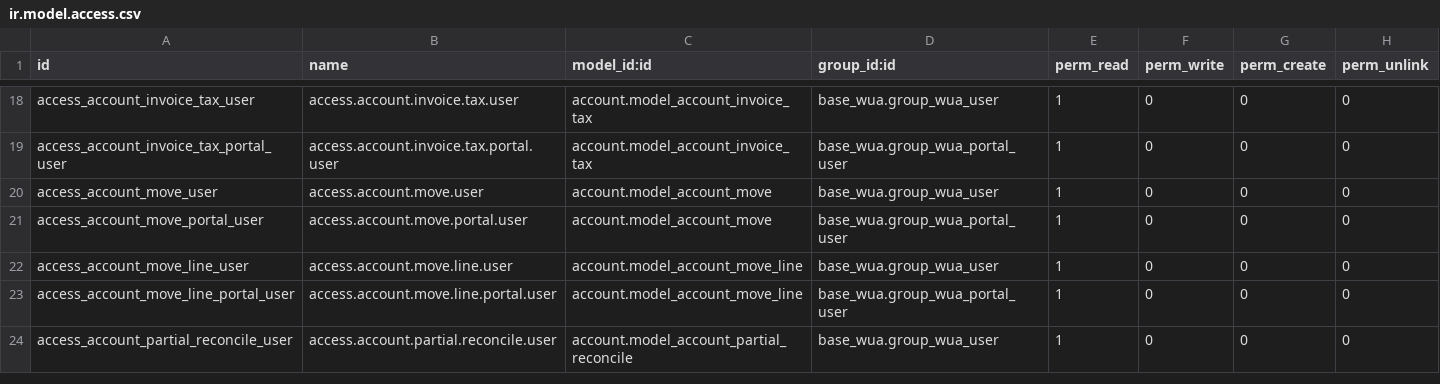
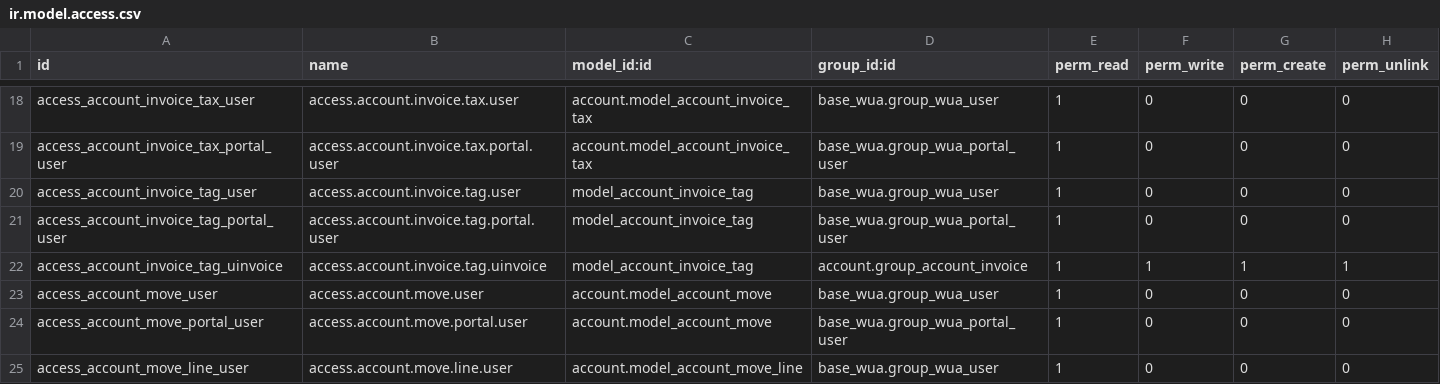
Before and after one commit to MovalAgroingenieria/wua, a CSV file: base_wua_invoicing/security/ir.model.access.csv, drawn as a sheet; only a part is shown, gaps mark what is left out; the shorter side is filled out with more unchanged rows.

Commit message:
[UPD] base_wua_invoicing: Update access csv rules and group wua_user to acces the account_invoice_tag model and menu.

```diff
--- a/base_wua_invoicing/security/ir.model.access.csv
+++ b/base_wua_invoicing/security/ir.model.access.csv
@@ -19,2 +19,5 @@ access_account_invoice_tax_user,access.account.invoice.tax.user,account.model_ac
 access_account_invoice_tax_portal_user,access.account.invoice.tax.portal.user,account.model_account_invoice_tax,base_wua.group_wua_portal_user,1,0,0,0
+access_account_invoice_tag_user,access.account.invoice.tag.user,model_account_invoice_tag,base_wua.group_wua_user,1,0,0,0
+access_account_invoice_tag_portal_user,access.account.invoice.tag.portal.user,model_account_invoice_tag,base_wua.group_wua_portal_user,1,0,0,0
+access_account_invoice_tag_uinvoice,access.account.invoice.tag.uinvoice,model_account_invoice_tag,account.group_account_invoice,1,1,1,1
 access_account_move_user,access.account.move.user,account.model_account_move,base_wua.group_wua_user,1,0,0,0
```
Also changed, not shown: 1 other file.
